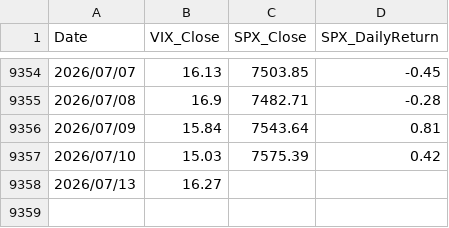
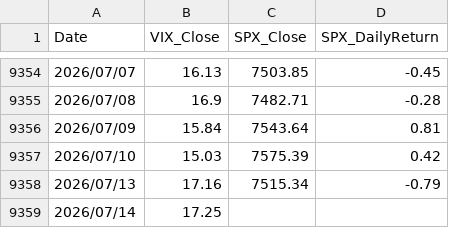
Before and after one commit to jspak-sudo/EM-ASIA-DashBoard, a CSV file: data/vix_history.csv, drawn as a sheet; only a part is shown, gaps mark what is left out.

```diff
--- a/data/vix_history.csv
+++ b/data/vix_history.csv
@@ -9357,2 +9357,3 @@ Date,VIX_Close,SPX_Close,SPX_DailyReturn
 2026/07/10,15.03,7575.39,0.42
-2026/07/13,16.27,,
+2026/07/13,17.16,7515.34,-0.79
+2026/07/14,17.25,,
```
Also changed, not shown: 1 other file.
